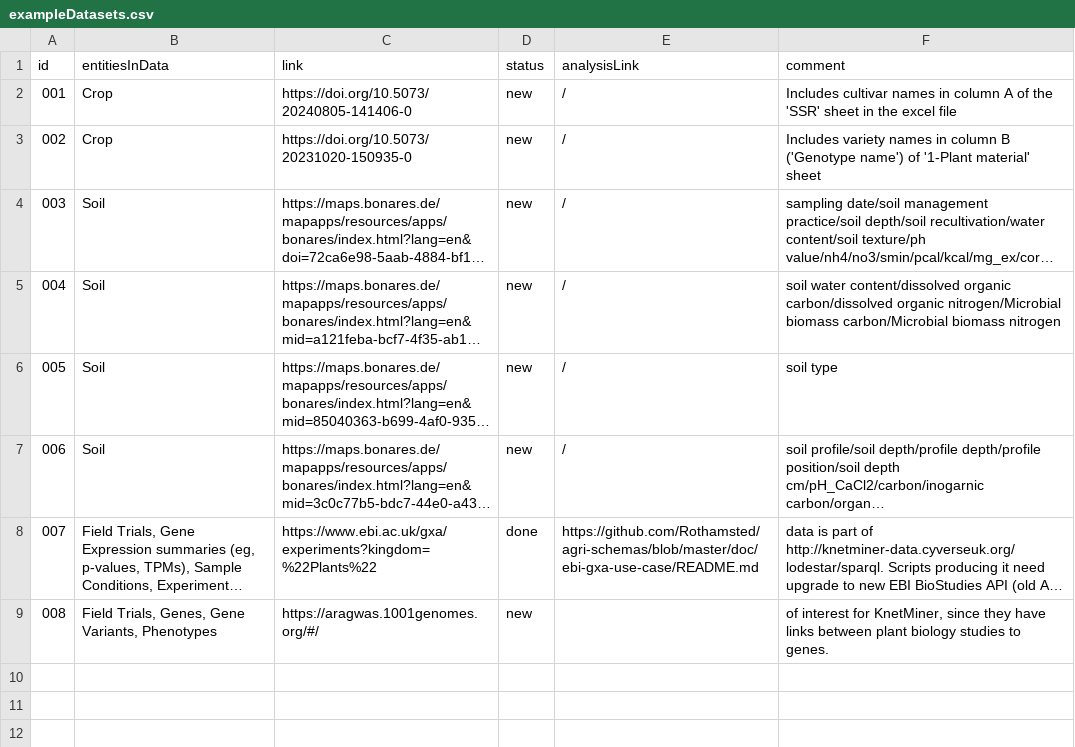
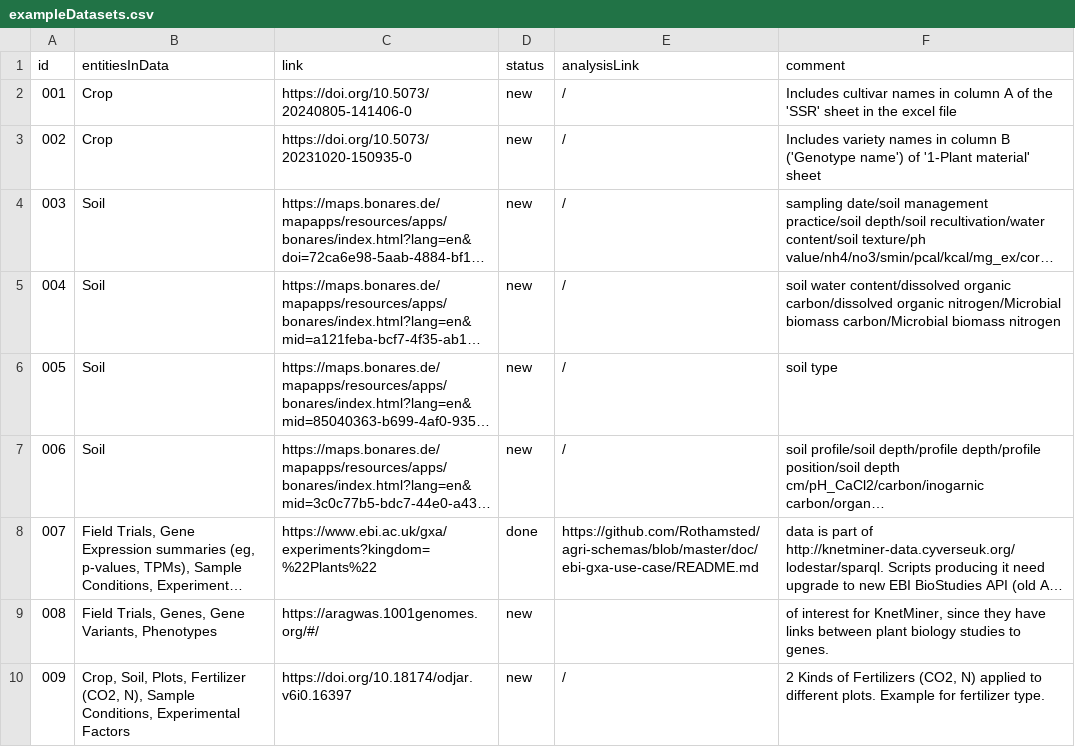
Before and after one commit to fairagro/agri-wg-bioschemas, a CSV file: exampleDatasets/exampleDatasets.csv, drawn as a sheet; long unchanged cells end in …; the diff names each change by its address in the sheet, - before the commit and + after, or states it on an @@ line.

Commit message:
add fertilizer example dataset

```diff
--- a/exampleDatasets/exampleDatasets.csv
+++ b/exampleDatasets/exampleDatasets.csv
+row 10: 009 | Crop, Soil, Plots, Fertilizer (CO2, N), Sample Conditions, Experimental Factors | https://doi.org/10.18174/odjar.v6i0.16397 | new | / | 2 Kinds of Fertilizers (CO2, N) applied to different plots. Example for fertilizer type.
```
